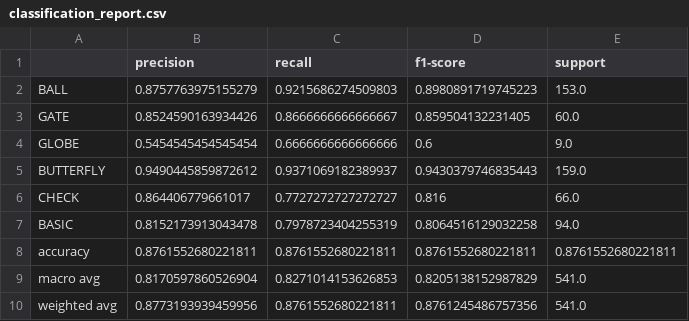
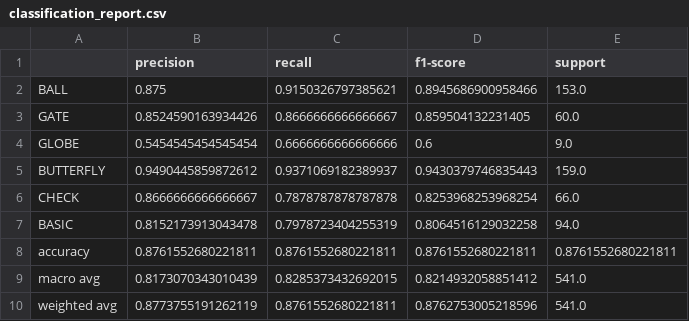
Before and after one commit to lukejh9/huen-ai-skey-personal, a CSV file: pipe-component-ai/models_v2/valve_models/classification_report.csv, drawn as a sheet.

```diff
--- a/pipe-component-ai/models_v2/valve_models/classification_report.csv
+++ b/pipe-component-ai/models_v2/valve_models/classification_report.csv
@@ -1,3 +1,3 @@
 ,precision,recall,f1-score,support
-BALL,0.8757763975155279,0.9215686274509803,0.8980891719745223,153.0
+BALL,0.875,0.9150326797385621,0.8945686900958466,153.0
 GATE,0.8524590163934426,0.8666666666666667,0.859504132231405,60.0
@@ -5,6 +5,6 @@ GLOBE,0.5454545454545454,0.6666666666666666,0.6,9.0
 BUTTERFLY,0.9490445859872612,0.9371069182389937,0.9430379746835443,159.0
-CHECK,0.864406779661017,0.7727272727272727,0.816,66.0
+CHECK,0.8666666666666667,0.7878787878787878,0.8253968253968254,66.0
 BASIC,0.8152173913043478,0.7978723404255319,0.8064516129032258,94.0
 accuracy,0.8761552680221811,0.8761552680221811,0.8761552680221811,0.8761552680221811
-macro avg,0.8170597860526904,0.8271014153626853,0.8205138152987829,541.0
-weighted avg,0.8773193939459956,0.8761552680221811,0.8761245486757356,541.0
+macro avg,0.8173070343010439,0.8285373432692015,0.8214932058851412,541.0
+weighted avg,0.8773755191262119,0.8761552680221811,0.8762753005218596,541.0
```
Also changed, not shown: pipe-component-ai/models_v2/valve_models/feature_importance.csv, 6 other files.
